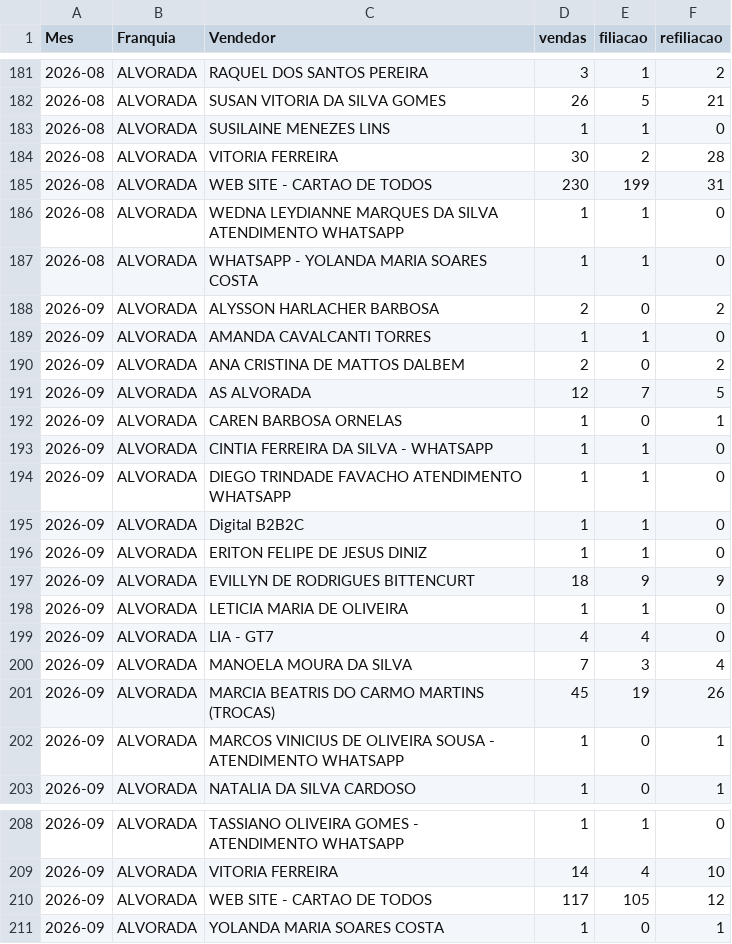
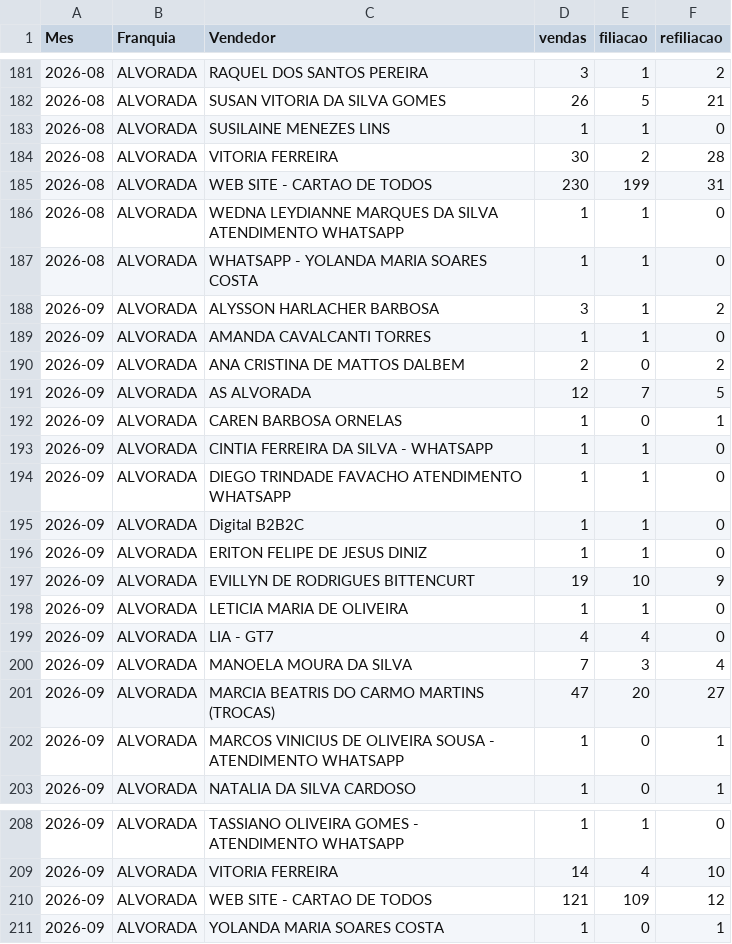
Before and after one commit to matheussouza28/dashboard-vendas-alvorada, a CSV file: data/por_vendedor.csv, drawn as a sheet; only a part is shown, gaps mark what is left out.

```diff
--- a/data/por_vendedor.csv
+++ b/data/por_vendedor.csv
@@ -187,3 +187,3 @@ Mes,Franquia,Vendedor,vendas,filiacao,refiliacao
 2026-08,ALVORADA,WHATSAPP - YOLANDA MARIA SOARES COSTA,1,1,0
-2026-09,ALVORADA,ALYSSON HARLACHER BARBOSA,2,0,2
+2026-09,ALVORADA,ALYSSON HARLACHER BARBOSA,3,1,2
 2026-09,ALVORADA,AMANDA CAVALCANTI TORRES,1,1,0
@@ -196,3 +196,3 @@ Mes,Franquia,Vendedor,vendas,filiacao,refiliacao
 2026-09,ALVORADA,ERITON FELIPE DE JESUS DINIZ,1,1,0
-2026-09,ALVORADA,EVILLYN DE RODRIGUES BITTENCURT,18,9,9
+2026-09,ALVORADA,EVILLYN DE RODRIGUES BITTENCURT,19,10,9
 2026-09,ALVORADA,LETICIA MARIA DE OLIVEIRA,1,1,0
@@ -200,3 +200,3 @@ Mes,Franquia,Vendedor,vendas,filiacao,refiliacao
 2026-09,ALVORADA,MANOELA MOURA DA SILVA,7,3,4
-2026-09,ALVORADA,MARCIA BEATRIS DO CARMO MARTINS (TROCAS),45,19,26
+2026-09,ALVORADA,MARCIA BEATRIS DO CARMO MARTINS (TROCAS),47,20,27
 2026-09,ALVORADA,MARCOS VINICIUS DE OLIVEIRA SOUSA - ATENDIMENTO WHATSAPP,1,0,1
@@ -209,3 +209,3 @@ Mes,Franquia,Vendedor,vendas,filiacao,refiliacao
 2026-09,ALVORADA,VITORIA FERREIRA,14,4,10
-2026-09,ALVORADA,WEB SITE - CARTAO DE TODOS,117,105,12
+2026-09,ALVORADA,WEB SITE - CARTAO DE TODOS,121,109,12
 2026-09,ALVORADA,YOLANDA MARIA SOARES COSTA,1,0,1
```
Also changed, not shown: data/base_vendas.csv, data/resumo_diario.csv, 3 other files.
